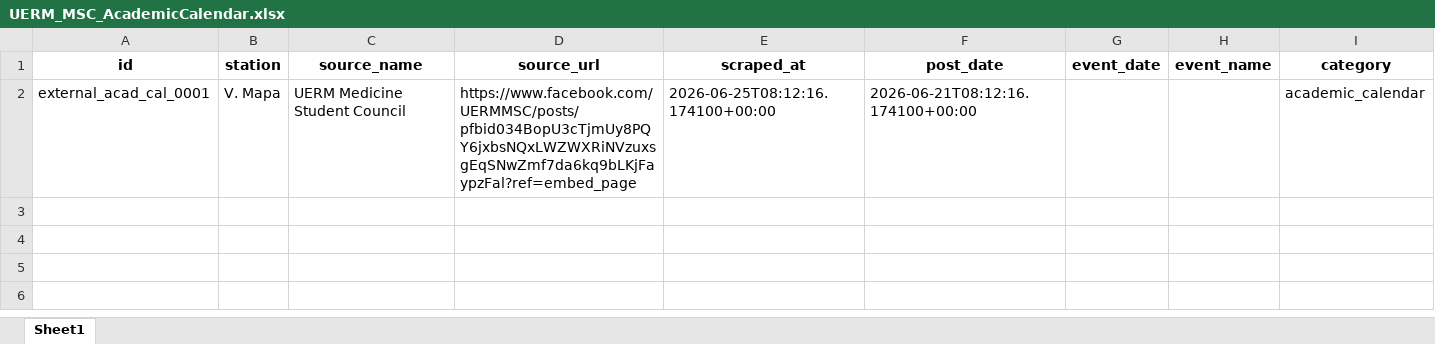
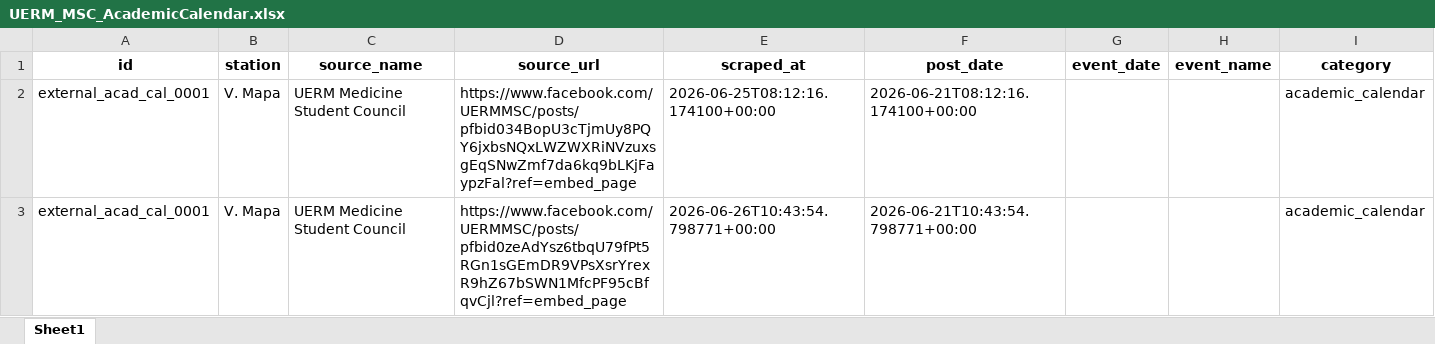
Before and after one commit to CJMN-Technologies/python-source-layer, an Excel workbook: external-data-scraper/AcademicCalendars/UERM_MSC_AcademicCalendar.xlsx, sheet Sheet1, drawn as a sheet; values as stored, in another font and other column widths than the file's, no borders; the diff names each change by its address in the sheet, - before the commit and + after, or states it on an @@ line.

```diff
--- a/external-data-scraper/AcademicCalendars/UERM_MSC_AcademicCalendar.xlsx (sheet Sheet1)
+++ b/external-data-scraper/AcademicCalendars/UERM_MSC_AcademicCalendar.xlsx (sheet Sheet1)
+row 3: external_acad_cal_0001 | V. Mapa | UERM Medicine Student Council | https://www.facebook.com/UERMMSC/posts/pfbid0zeAdYsz6tbqU79fPt5RGn1sGEmDR9VPsXsrYrexR9hZ67bSWN1MfcPF95cBfqvCjl?ref=embed_page | 2026-06-26T10:43:54.798771+00:00 | 2026-06-21T10:43:54.798771+00:00 |  |  | academic_calendar
```
Also changed, not shown: 1 other file.
